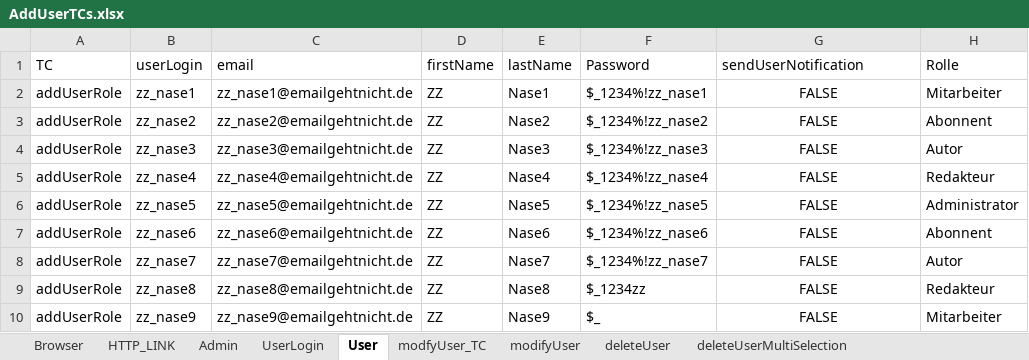
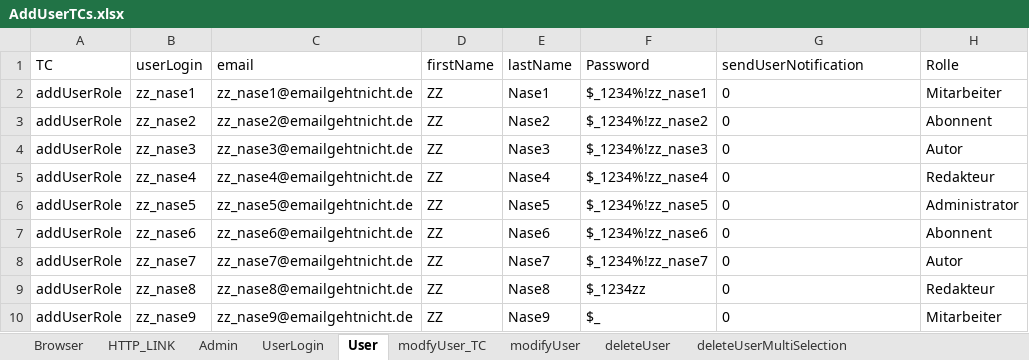
Before and after one commit to azoszak/WebDriverTest, an Excel workbook: AddUserTCs.xlsx, sheet User, drawn as a sheet; values as stored, in another font and other column widths than the file's, no borders; the diff names each change by its address in the sheet, - before the commit and + after, or states it on an @@ line.

```diff
--- a/AddUserTCs.xlsx (sheet User)
+++ b/AddUserTCs.xlsx (sheet User)
-G2:G10 (sendUserNotification): FALSE
+G2:G10 (sendUserNotification): 0
-G2:G10 alignment: center
+G2:G10 alignment: left
```
Also changed, not shown: sheet modfyUser_TC, TCListeModifyUser.xlsx, 14 other files.
